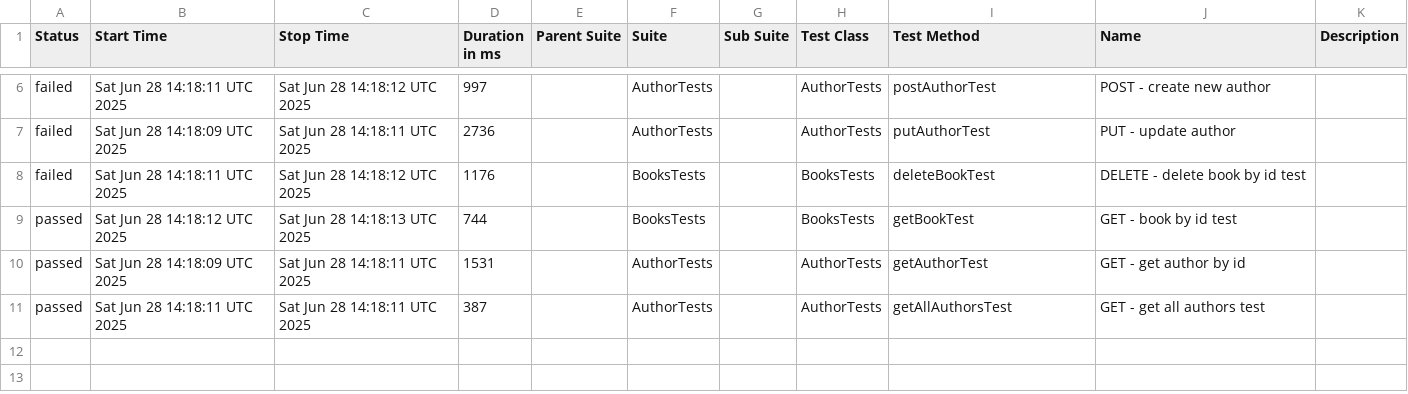
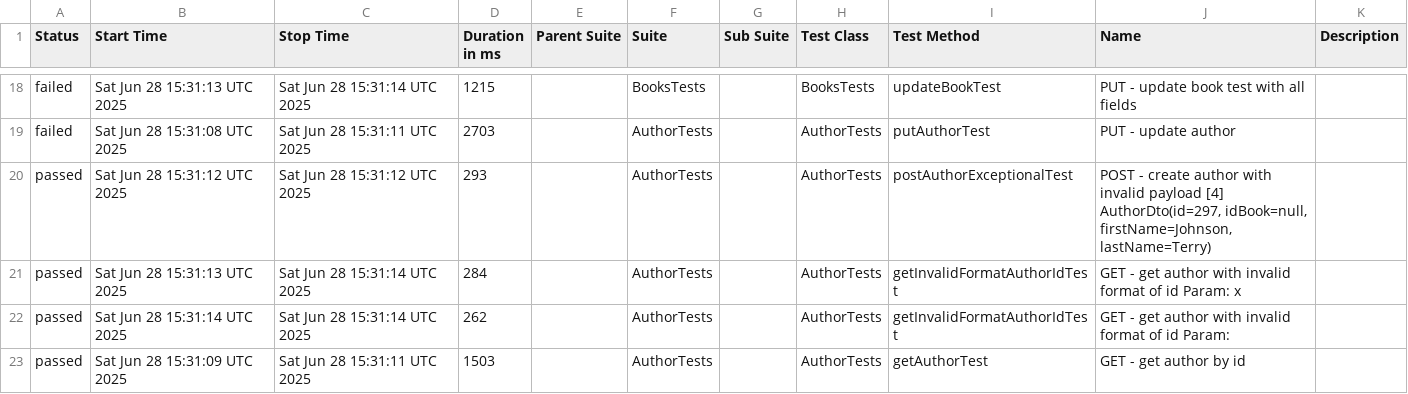
Before and after one commit to dmytroholovnia/BookstoreAutomationFramework, a CSV file: data/suites.csv, drawn as a sheet; only a part is shown, gaps mark what is left out; the diff covers the shown part only.

```diff
--- a/data/suites.csv
+++ b/data/suites.csv
@@ -6,6 +18,6 @@
-"failed","Sat Jun 28 14:18:11 UTC 2025","Sat Jun 28 14:18:12 UTC 2025","997","","AuthorTests","","AuthorTests","postAuthorTest","POST - create new author",""
-"failed","Sat Jun 28 14:18:09 UTC 2025","Sat Jun 28 14:18:11 UTC 2025","2736","","AuthorTests","","AuthorTests","putAuthorTest","PUT - update author",""
-"failed","Sat Jun 28 14:18:11 UTC 2025","Sat Jun 28 14:18:12 UTC 2025","1176","","BooksTests","","BooksTests","deleteBookTest","DELETE - delete book by id test",""
-"passed","Sat Jun 28 14:18:12 UTC 2025","Sat Jun 28 14:18:13 UTC 2025","744","","BooksTests","","BooksTests","getBookTest","GET - book by id test",""
-"passed","Sat Jun 28 14:18:09 UTC 2025","Sat Jun 28 14:18:11 UTC 2025","1531","","AuthorTests","","AuthorTests","getAuthorTest","GET - get author by id",""
-"passed","Sat Jun 28 14:18:11 UTC 2025","Sat Jun 28 14:18:11 UTC 2025","387","","AuthorTests","","AuthorTests","getAllAuthorsTest","GET - get all authors test",""
+"failed","Sat Jun 28 15:31:13 UTC 2025","Sat Jun 28 15:31:14 UTC 2025","1215","","BooksTests","","BooksTests","updateBookTest","PUT - update book test with all fields",""
+"failed","Sat Jun 28 15:31:08 UTC 2025","Sat Jun 28 15:31:11 UTC 2025","2703","","AuthorTests","","AuthorTests","putAuthorTest","PUT - update author",""
+"passed","Sat Jun 28 15:31:12 UTC 2025","Sat Jun 28 15:31:12 UTC 2025","293","","AuthorTests","","AuthorTests","postAuthorExceptionalTest","POST - create author with invalid payload [4] AuthorDto(id=297, idBook=null, firstName=Johnson, lastName=Terry)",""
+"passed","Sat Jun 28 15:31:13 UTC 2025","Sat Jun 28 15:31:14 UTC 2025","284","","AuthorTests","","AuthorTests","getInvalidFormatAuthorIdTest","GET - get author with invalid format of id Param: x",""
+"passed","Sat Jun 28 15:31:14 UTC 2025","Sat Jun 28 15:31:14 UTC 2025","262","","AuthorTests","","AuthorTests","getInvalidFormatAuthorIdTest","GET - get author with invalid format of id Param:  ",""
+"passed","Sat Jun 28 15:31:09 UTC 2025","Sat Jun 28 15:31:11 UTC 2025","1503","","AuthorTests","","AuthorTests","getAuthorTest","GET - get author by id",""
```
Also changed, not shown: 12 added rows and 18 edited cells elsewhere in this file, 58 other files.
